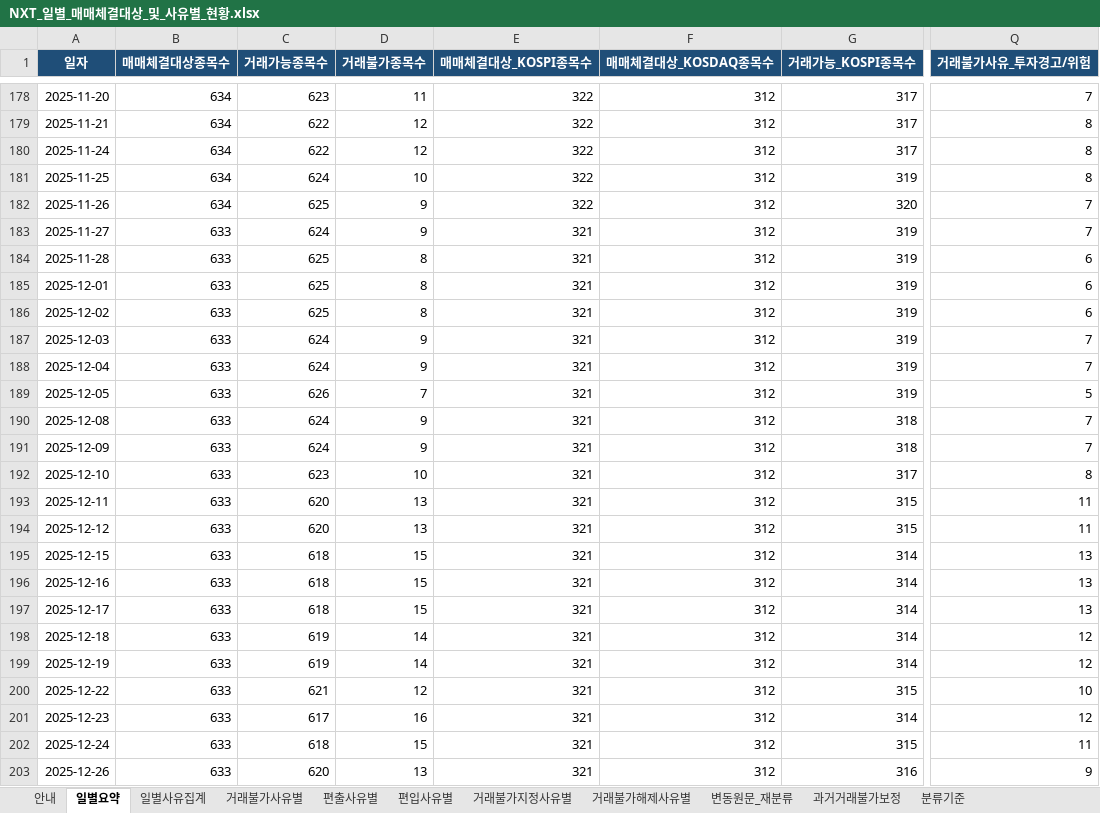
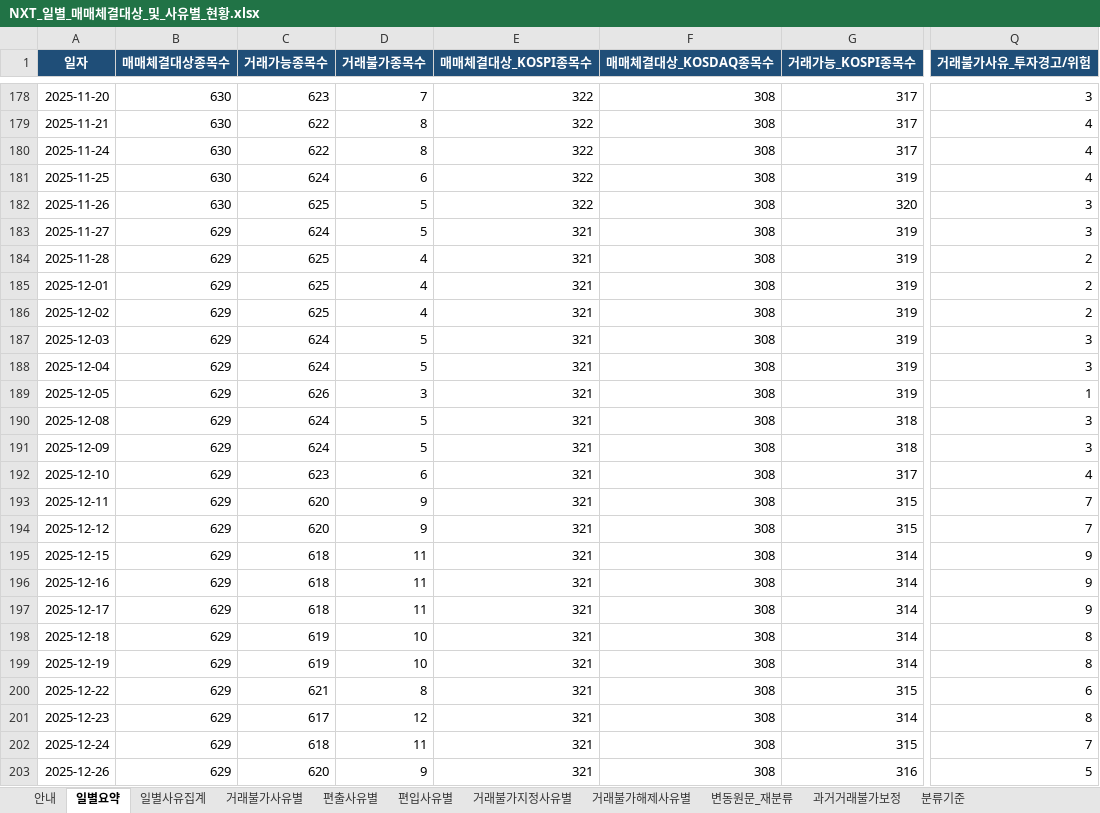
Before and after one commit to yule-one/nxt-market-monitor, an Excel workbook: exports/NXT_일별_매매체결대상_및_사유별_현황.xlsx, sheet 일별요약, drawn as a sheet; only a part is shown, gaps mark what is left out; values as stored, in another font and other column widths than the file's, no borders; table styles not drawn; the diff covers the shown part only; the diff names each change by its address in the sheet, - before the commit and + after, or states it on an @@ line.

```diff
--- a/exports/NXT_일별_매매체결대상_및_사유별_현황.xlsx (sheet 일별요약)
+++ b/exports/NXT_일별_매매체결대상_및_사유별_현황.xlsx (sheet 일별요약)
-B178:B182 (매매체결대상종목수): 634
+B178:B182 (매매체결대상종목수): 630
-D178 (거래불가종목수): 11
+D178 (거래불가종목수): 7
-F178:F203 (매매체결대상_KOSDAQ종목수): 312
+F178:F203 (매매체결대상_KOSDAQ종목수): 308
-Q178 (거래불가사유_투자경고/위험): 7
+Q178 (거래불가사유_투자경고/위험): 3
-D179:D180 (거래불가종목수): 12
+D179:D180 (거래불가종목수): 8
-Q179:Q181 (거래불가사유_투자경고/위험): 8
+Q179:Q181 (거래불가사유_투자경고/위험): 4
-D181 (거래불가종목수): 10
+D181 (거래불가종목수): 6
-D182:D183 (거래불가종목수): 9
+D182:D183 (거래불가종목수): 5
-Q182:Q183 (거래불가사유_투자경고/위험): 7
+Q182:Q183 (거래불가사유_투자경고/위험): 3
-B183:B203 (매매체결대상종목수): 633
+B183:B203 (매매체결대상종목수): 629
-D184:D186 (거래불가종목수): 8
+D184:D186 (거래불가종목수): 4
-Q184:Q186 (거래불가사유_투자경고/위험): 6
+Q184:Q186 (거래불가사유_투자경고/위험): 2
-D187:D188 (거래불가종목수): 9
+D187:D188 (거래불가종목수): 5
-Q187:Q188 (거래불가사유_투자경고/위험): 7
+Q187:Q188 (거래불가사유_투자경고/위험): 3
-D189 (거래불가종목수): 7
+D189 (거래불가종목수): 3
-Q189 (거래불가사유_투자경고/위험): 5
+Q189 (거래불가사유_투자경고/위험): 1
-D190:D191 (거래불가종목수): 9
+D190:D191 (거래불가종목수): 5
-Q190:Q191 (거래불가사유_투자경고/위험): 7
+Q190:Q191 (거래불가사유_투자경고/위험): 3
-D192 (거래불가종목수): 10
+D192 (거래불가종목수): 6
-Q192 (거래불가사유_투자경고/위험): 8
+Q192 (거래불가사유_투자경고/위험): 4
-D193:D194 (거래불가종목수): 13
+D193:D194 (거래불가종목수): 9
-Q193:Q194 (거래불가사유_투자경고/위험): 11
+Q193:Q194 (거래불가사유_투자경고/위험): 7
-D195:D197 (거래불가종목수): 15
+D195:D197 (거래불가종목수): 11
-Q195:Q197 (거래불가사유_투자경고/위험): 13
+Q195:Q197 (거래불가사유_투자경고/위험): 9
-D198:D199 (거래불가종목수): 14
+D198:D199 (거래불가종목수): 10
-Q198:Q199 (거래불가사유_투자경고/위험): 12
+Q198:Q199 (거래불가사유_투자경고/위험): 8
-D200 (거래불가종목수): 12
+D200 (거래불가종목수): 8
-Q200 (거래불가사유_투자경고/위험): 10
+Q200 (거래불가사유_투자경고/위험): 6
-D201 (거래불가종목수): 16
+D201 (거래불가종목수): 12
-Q201 (거래불가사유_투자경고/위험): 12
+Q201 (거래불가사유_투자경고/위험): 8
-D202 (거래불가종목수): 15
+D202 (거래불가종목수): 11
-Q202 (거래불가사유_투자경고/위험): 11
+Q202 (거래불가사유_투자경고/위험): 7
-D203 (거래불가종목수): 13
+D203 (거래불가종목수): 9
-Q203 (거래불가사유_투자경고/위험): 9
+Q203 (거래불가사유_투자경고/위험): 5
```
Also changed, not shown: 1102 edited cells elsewhere in this sheet, sheet 과거거래불가보정, sheet 일별사유집계, sheet 거래불가사유별, 3 other files.
